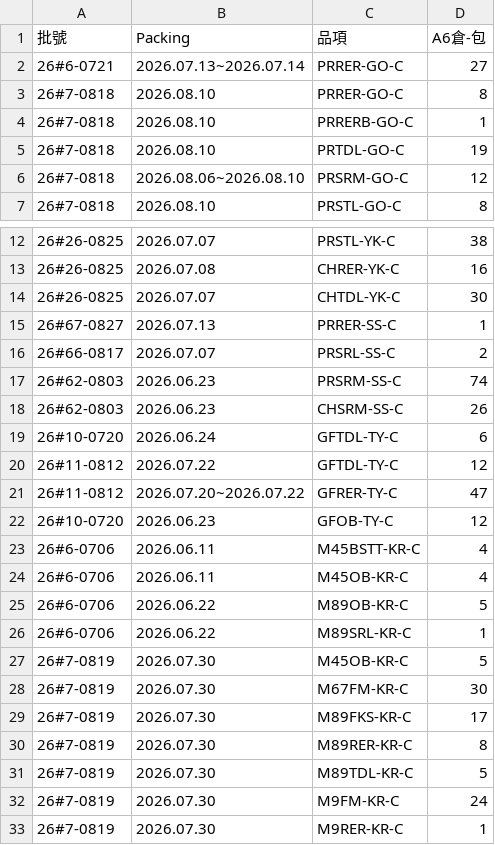
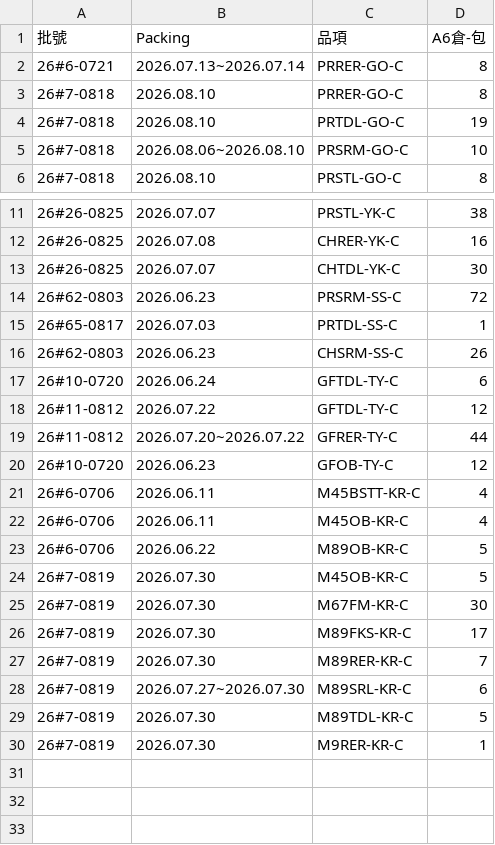
Before and after one commit to mingfonglpg-bit/-, a CSV file: beef.csv, drawn as a sheet; only a part is shown, gaps mark what is left out.

```diff
--- a/beef.csv
+++ b/beef.csv
@@ -1,7 +1,6 @@
 批號,Packing,品項,A6倉-包
-26#6-0721,2026.07.13~2026.07.14,PRRER-GO-C,27
+26#6-0721,2026.07.13~2026.07.14,PRRER-GO-C,8
 26#7-0818,2026.08.10,PRRER-GO-C,8
-26#7-0818,2026.08.10,PRRERB-GO-C,1
 26#7-0818,2026.08.10,PRTDL-GO-C,19
-26#7-0818,2026.08.06~2026.08.10,PRSRM-GO-C,12
+26#7-0818,2026.08.06~2026.08.10,PRSRM-GO-C,10
 26#7-0818,2026.08.10,PRSTL-GO-C,8
@@ -14,5 +13,4 @@
 26#26-0825,2026.07.07,CHTDL-YK-C,30
-26#67-0827,2026.07.13,PRRER-SS-C,1
-26#66-0817,2026.07.07,PRSRL-SS-C,2
-26#62-0803,2026.06.23,PRSRM-SS-C,74
+26#62-0803,2026.06.23,PRSRM-SS-C,72
+26#65-0817,2026.07.03,PRTDL-SS-C,1
 26#62-0803,2026.06.23,CHSRM-SS-C,26
@@ -20,3 +18,3 @@
 26#11-0812,2026.07.22,GFTDL-TY-C,12
-26#11-0812,2026.07.20~2026.07.22,GFRER-TY-C,47
+26#11-0812,2026.07.20~2026.07.22,GFRER-TY-C,44
 26#10-0720,2026.06.23,GFOB-TY-C,12
@@ -25,3 +23,2 @@
 26#6-0706,2026.06.22,M89OB-KR-C,5
-26#6-0706,2026.06.22,M89SRL-KR-C,1
 26#7-0819,2026.07.30,M45OB-KR-C,5
@@ -29,5 +26,5 @@
 26#7-0819,2026.07.30,M89FKS-KR-C,17
-26#7-0819,2026.07.30,M89RER-KR-C,8
+26#7-0819,2026.07.30,M89RER-KR-C,7
+26#7-0819,2026.07.27~2026.07.30,M89SRL-KR-C,6
 26#7-0819,2026.07.30,M89TDL-KR-C,5
-26#7-0819,2026.07.30,M9FM-KR-C,24
 26#7-0819,2026.07.30,M9RER-KR-C,1
```
Also changed, not shown: chilled.csv, frozen.csv.
